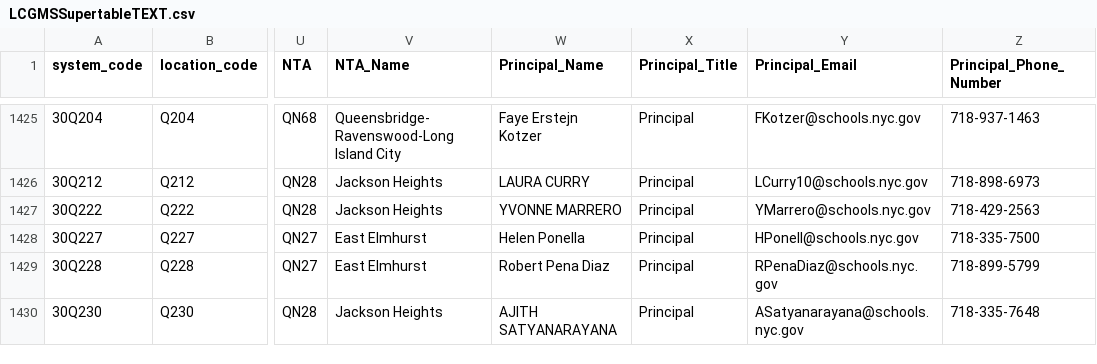
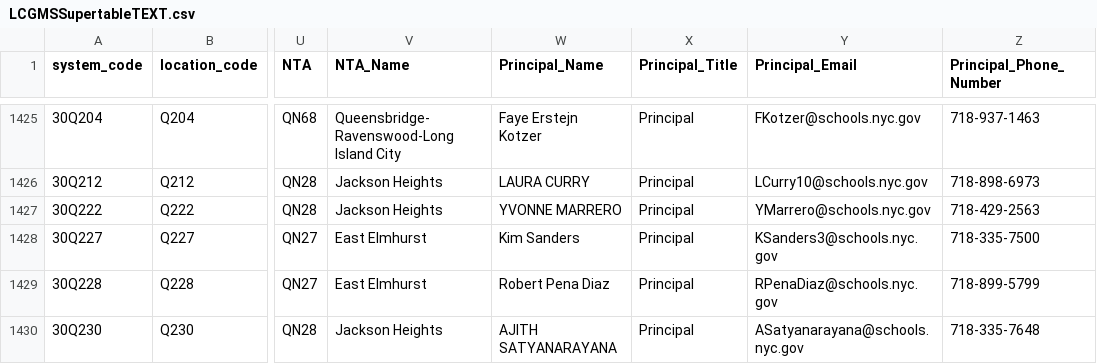
Before and after one commit to dsimoes-doe/LCGMS, a CSV file: LCGMSSupertableTEXT.csv, drawn as a sheet; only a part is shown, gaps mark what is left out; the diff covers the shown part only; the diff names each change by its address in the sheet, - before the commit and + after, or states it on an @@ line.

```diff
--- a/LCGMSSupertableTEXT.csv
+++ b/LCGMSSupertableTEXT.csv
-W1428 (Principal_Name): Helen Ponella
+W1428 (Principal_Name): Kim Sanders
-Y1428 (Principal_Email): HPonell@schools.nyc.gov
+Y1428 (Principal_Email): KSanders3@schools.nyc.gov
```
Also changed, not shown: 34 edited cells elsewhere in this file.
